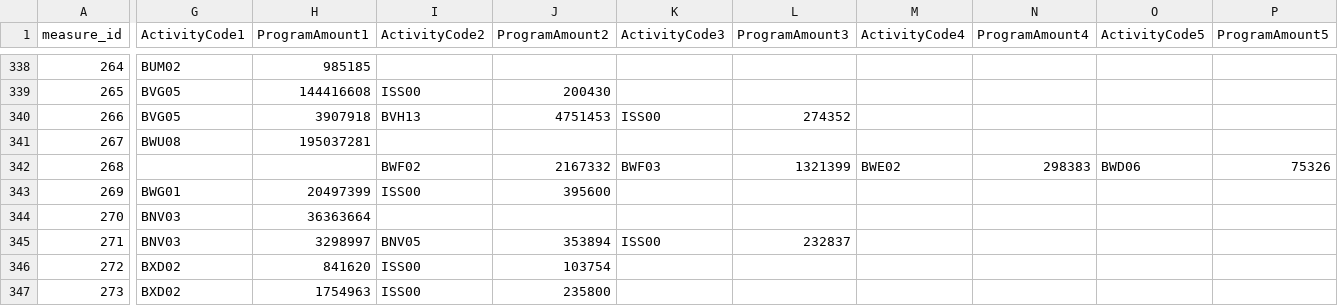
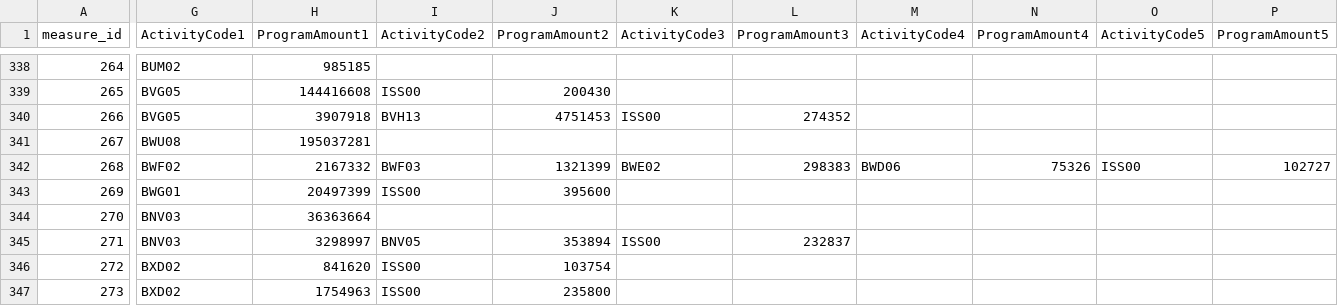
Before and after one commit to TBS-EACPD/infobase, a CSV file: data/budget_2018_measure_data.csv, drawn as a sheet; only a part is shown, gaps mark what is left out; the diff covers the shown part only; the diff names each change by its address in the sheet, - before the commit and + after, or states it on an @@ line.

```diff
--- a/data/budget_2018_measure_data.csv
+++ b/data/budget_2018_measure_data.csv
-G342 (ActivityCode1): (empty)
+G342 (ActivityCode1): BWF02
-H342 (ProgramAmount1): (empty)
+H342 (ProgramAmount1): 2167332
-I342 (ActivityCode2): BWF02
+I342 (ActivityCode2): BWF03
-J342 (ProgramAmount2): 2167332
+J342 (ProgramAmount2): 1321399
-K342 (ActivityCode3): BWF03
+K342 (ActivityCode3): BWE02
-L342 (ProgramAmount3): 1321399
+L342 (ProgramAmount3): 298383
-M342 (ActivityCode4): BWE02
+M342 (ActivityCode4): BWD06
-N342 (ProgramAmount4): 298383
+N342 (ProgramAmount4): 75326
-O342 (ActivityCode5): BWD06
+O342 (ActivityCode5): ISS00
-P342 (ProgramAmount5): 75326
+P342 (ProgramAmount5): 102727
```
Also changed, not shown: 2 edited cells elsewhere in this file, data/budget_2018_measure_lookups.csv.
